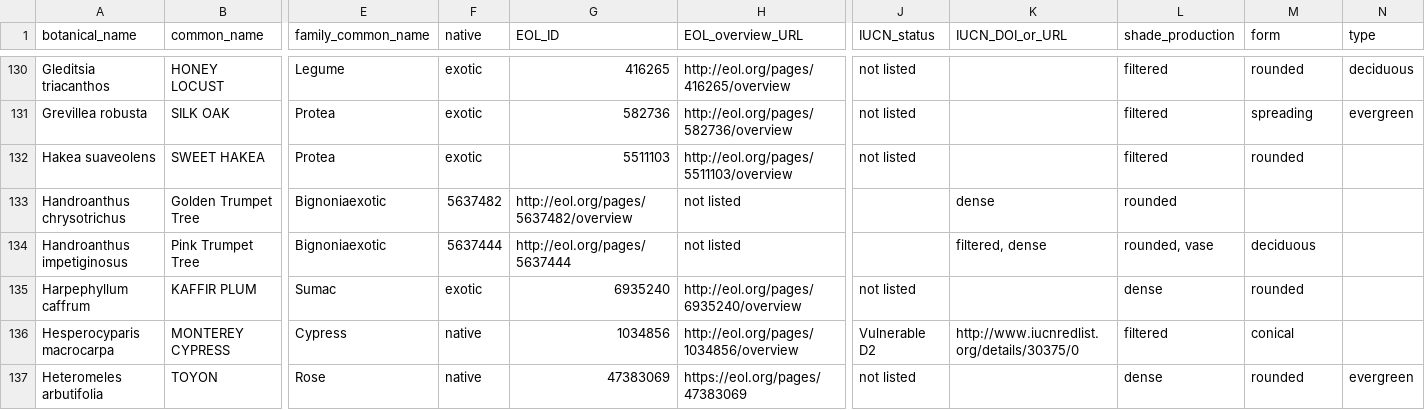
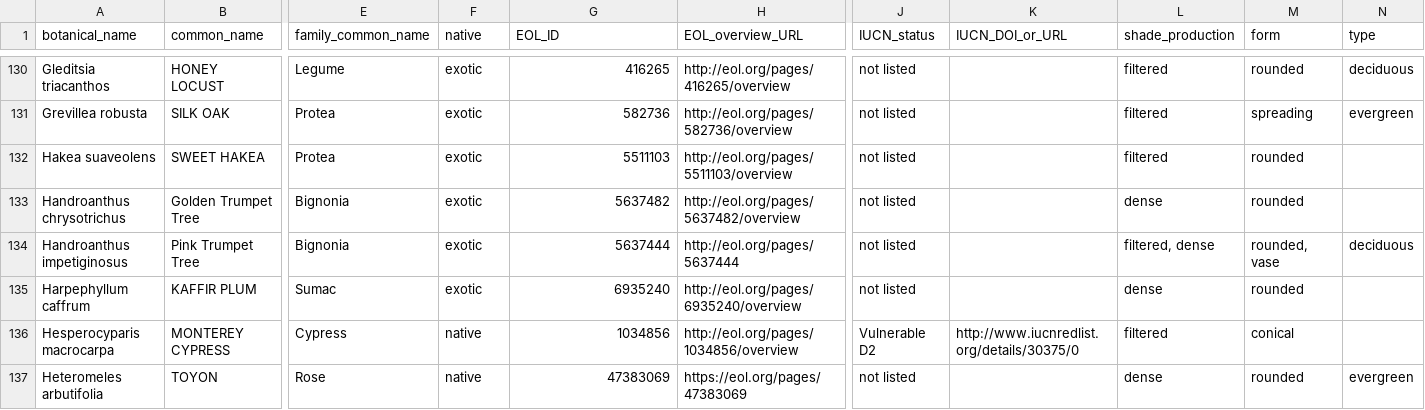
Before and after one commit to Public-Tree-Map/public-tree-map-data-pipeline, a CSV file: data/species_attributes.csv, drawn as a sheet; only a part is shown, gaps mark what is left out; the diff names each change by its address in the sheet, - before the commit and + after, or states it on an @@ line.

Commit message:
fix syntax for bignonia common family name

```diff
--- a/data/species_attributes.csv
+++ b/data/species_attributes.csv
-E133:E134 (family_common_name): Bignoniaexotic
+E133:E134 (family_common_name): Bignonia
-F133 (native): 5637482
+F133 (native): exotic
-G133 (EOL_ID): http://eol.org/pages/5637482/overview
+G133 (EOL_ID): 5637482
-H133 (EOL_overview_URL): not listed
+H133 (EOL_overview_URL): http://eol.org/pages/5637482/overview
-J133:J134 (IUCN_status): (empty)
+J133:J134 (IUCN_status): not listed
-K133 (IUCN_DOI_or_URL): dense
+K133 (IUCN_DOI_or_URL): (empty)
-L133 (shade_production): rounded
+L133 (shade_production): dense
-M133 (form): (empty)
+M133 (form): rounded
-F134 (native): 5637444
+F134 (native): exotic
-G134 (EOL_ID): http://eol.org/pages/5637444
+G134 (EOL_ID): 5637444
-H134 (EOL_overview_URL): not listed
+H134 (EOL_overview_URL): http://eol.org/pages/5637444
-K134 (IUCN_DOI_or_URL): filtered, dense
+K134 (IUCN_DOI_or_URL): (empty)
-L134 (shade_production): rounded, vase
+L134 (shade_production): filtered, dense
-M134 (form): deciduous
+M134 (form): rounded, vase
-N134 (type): (empty)
+N134 (type): deciduous
```
